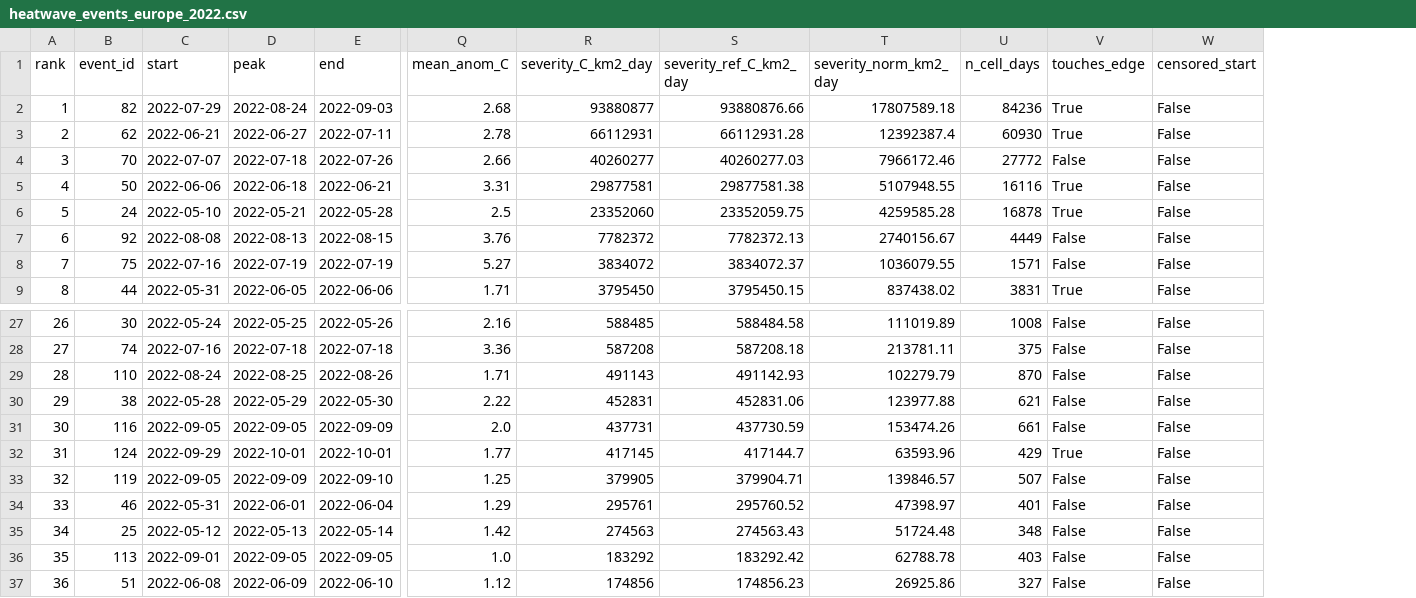
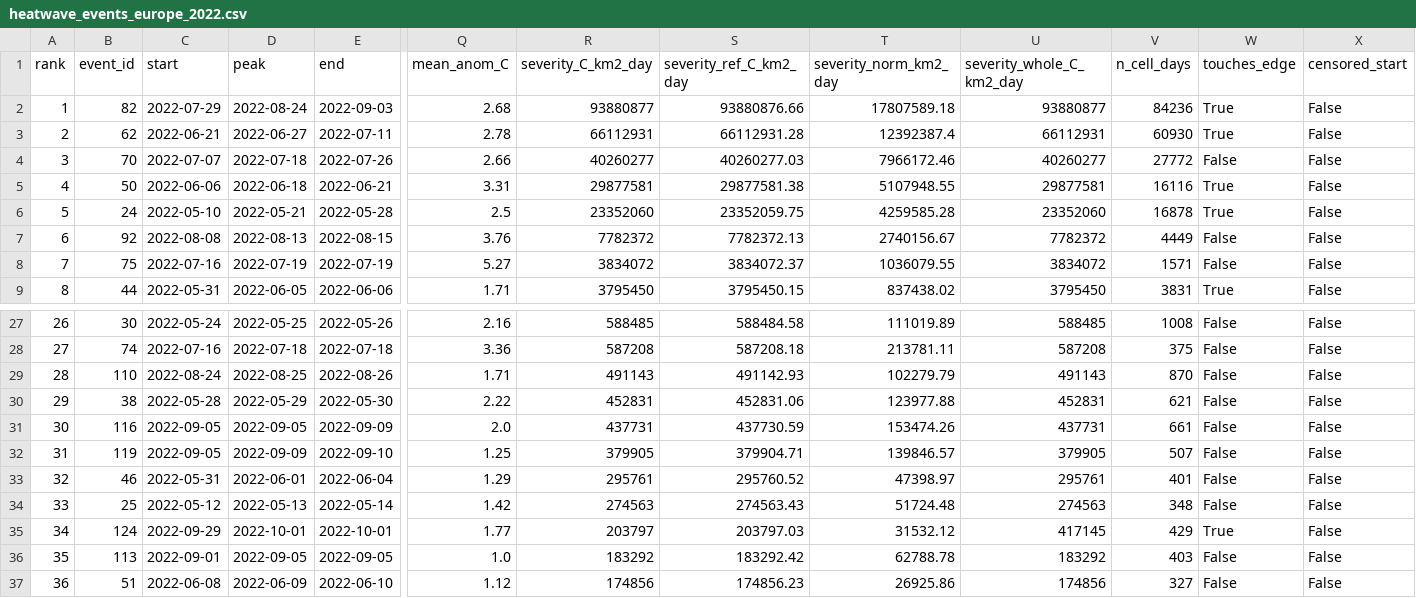
Before and after one commit to ieadoboe/heatwave-catalogue, a CSV file: paper/results/heatwave_events_europe_2022.csv, drawn as a sheet; only a part is shown, gaps mark what is left out; removed rows and columns are numbered as before the commit, all else as after; rows hold the shown columns only; the diff names each change by its address in the sheet, - before the commit and + after, or states it on an @@ line.

```diff
--- a/paper/results/heatwave_events_europe_2022.csv
+++ b/paper/results/heatwave_events_europe_2022.csv
+column U (severity_whole_C_km2_day), rows 2-9: 93880877 | 66112931 | 40260277 | 29877581 | 23352060 | 7782372 | 3834072 | 3795450; rows 27-34: 588485 | 587208 | 491143 | 452831 | 437731 | 379905 | 295761 | 274563; rows 36-37: 183292 | 174856
-row 32: 31 | 124 | 2022-09-29 | 2022-10-01 | 2022-10-01 | 1.77 | 417145 | 417144.7 | 63593.96 | 429 | True | False
-A32 (rank): 32
+A32 (rank): 31
-A33 (rank): 33
+A33 (rank): 32
-A34 (rank): 34
+A34 (rank): 33
+row 35: 34 | 124 | 2022-09-29 | 2022-10-01 | 2022-10-01 | 1.77 | 203797 | 203797.03 | 31532.12 | 417145 | 429 | True | False
```
Also changed, not shown: paper/results/heatwave_events_europe_2003.csv, paper/results/heatwave_events_europe_2026.csv, 36 other files.
